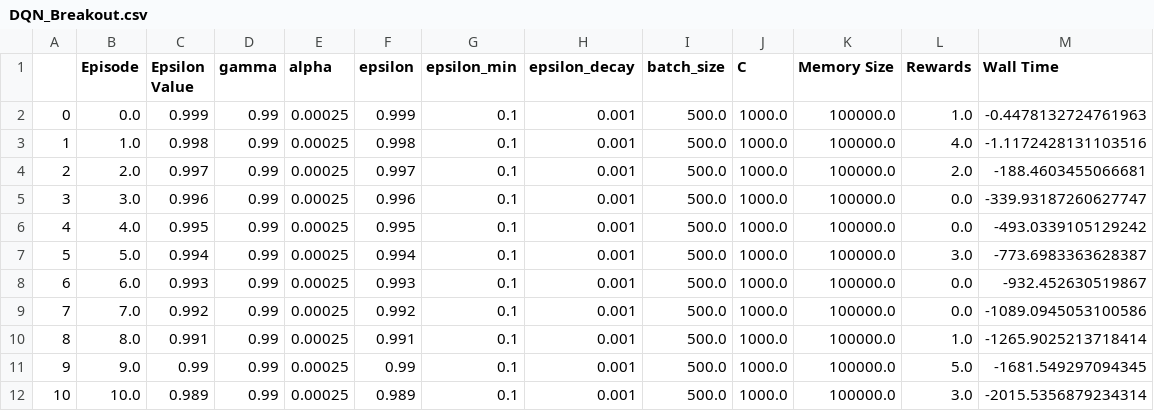
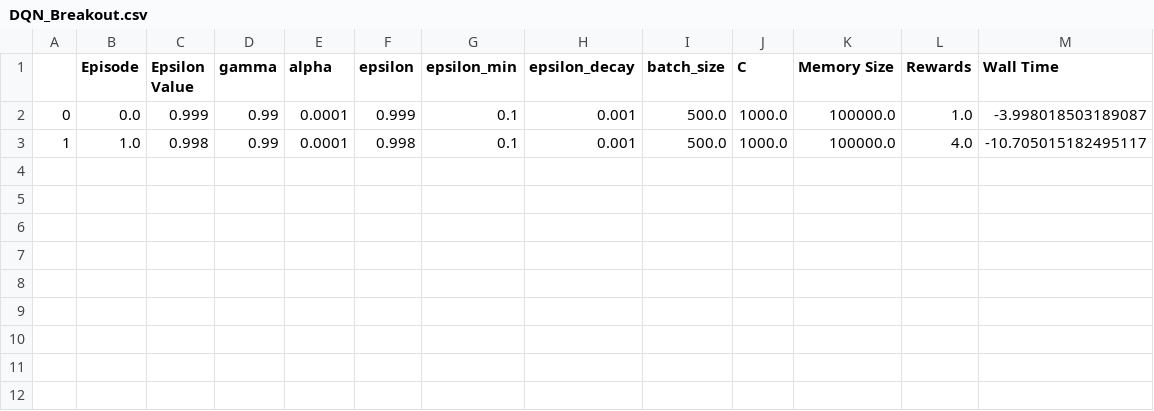
Before and after one commit to johnhangen/BREAKOUT, a CSV file: data/DQN_Breakout.csv, drawn as a sheet.

```diff
--- a/data/DQN_Breakout.csv
+++ b/data/DQN_Breakout.csv
@@ -1,12 +1,3 @@
 ,Episode,Epsilon Value,gamma,alpha,epsilon,epsilon_min,epsilon_decay,batch_size,C,Memory Size,Rewards,Wall Time
-0,0.0,0.999,0.99,0.00025,0.999,0.1,0.001,500.0,1000.0,100000.0,1.0,-0.4478132724761963
-1,1.0,0.998,0.99,0.00025,0.998,0.1,0.001,500.0,1000.0,100000.0,4.0,-1.1172428131103516
-2,2.0,0.997,0.99,0.00025,0.997,0.1,0.001,500.0,1000.0,100000.0,2.0,-188.4603455066681
-3,3.0,0.996,0.99,0.00025,0.996,0.1,0.001,500.0,1000.0,100000.0,0.0,-339.93187260627747
-4,4.0,0.995,0.99,0.00025,0.995,0.1,0.001,500.0,1000.0,100000.0,0.0,-493.0339105129242
-5,5.0,0.994,0.99,0.00025,0.994,0.1,0.001,500.0,1000.0,100000.0,3.0,-773.6983363628387
-6,6.0,0.993,0.99,0.00025,0.993,0.1,0.001,500.0,1000.0,100000.0,0.0,-932.452630519867
-7,7.0,0.992,0.99,0.00025,0.992,0.1,0.001,500.0,1000.0,100000.0,0.0,-1089.0945053100586
-8,8.0,0.991,0.99,0.00025,0.991,0.1,0.001,500.0,1000.0,100000.0,1.0,-1265.9025213718414
-9,9.0,0.99,0.99,0.00025,0.99,0.1,0.001,500.0,1000.0,100000.0,5.0,-1681.549297094345
-10,10.0,0.989,0.99,0.00025,0.989,0.1,0.001,500.0,1000.0,100000.0,3.0,-2015.5356879234314
+0,0.0,0.999,0.99,0.0001,0.999,0.1,0.001,500.0,1000.0,100000.0,1.0,-3.998018503189087
+1,1.0,0.998,0.99,0.0001,0.998,0.1,0.001,500.0,1000.0,100000.0,4.0,-10.705015182495117
```
Also changed, not shown: 1 other file.
